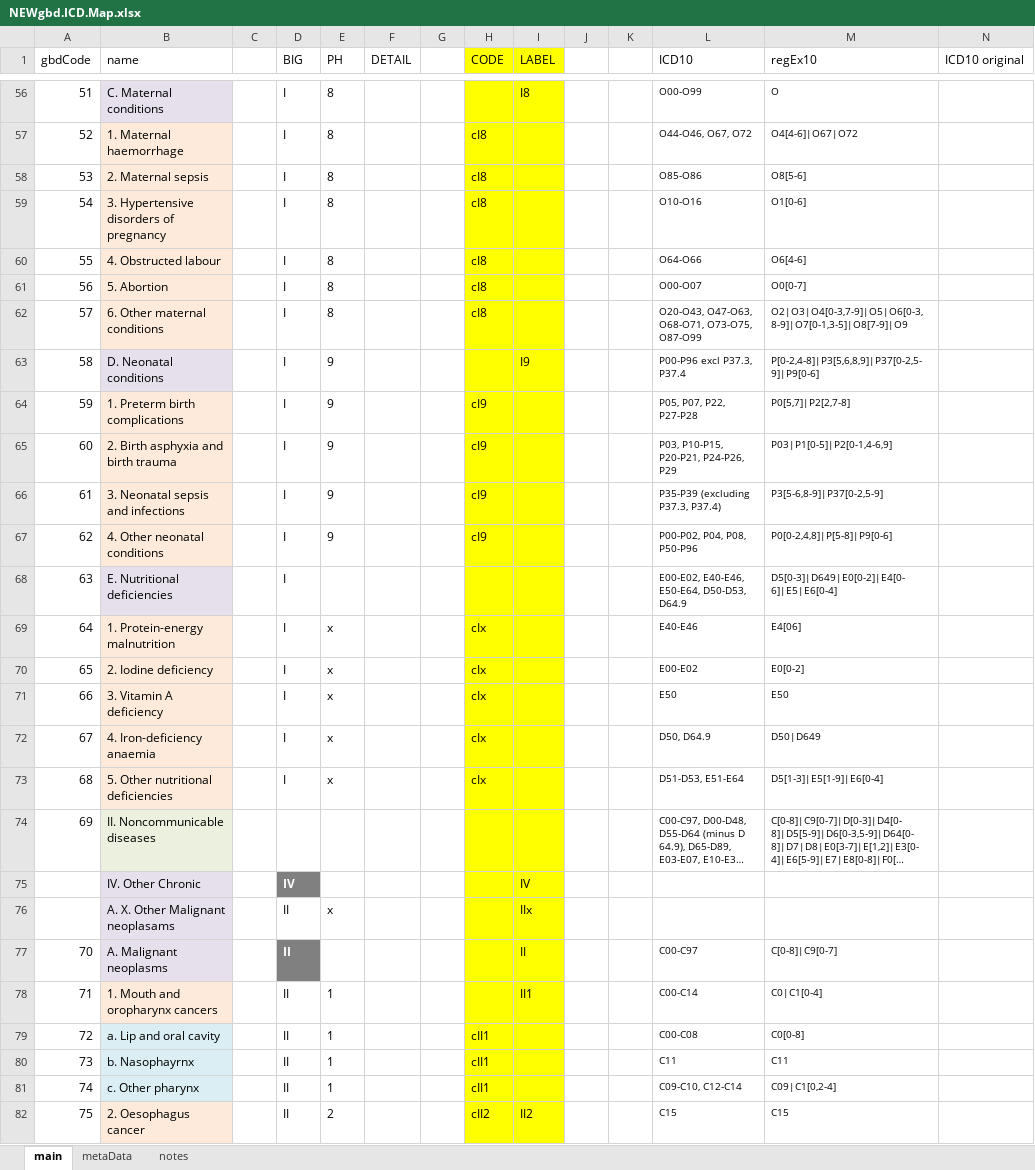
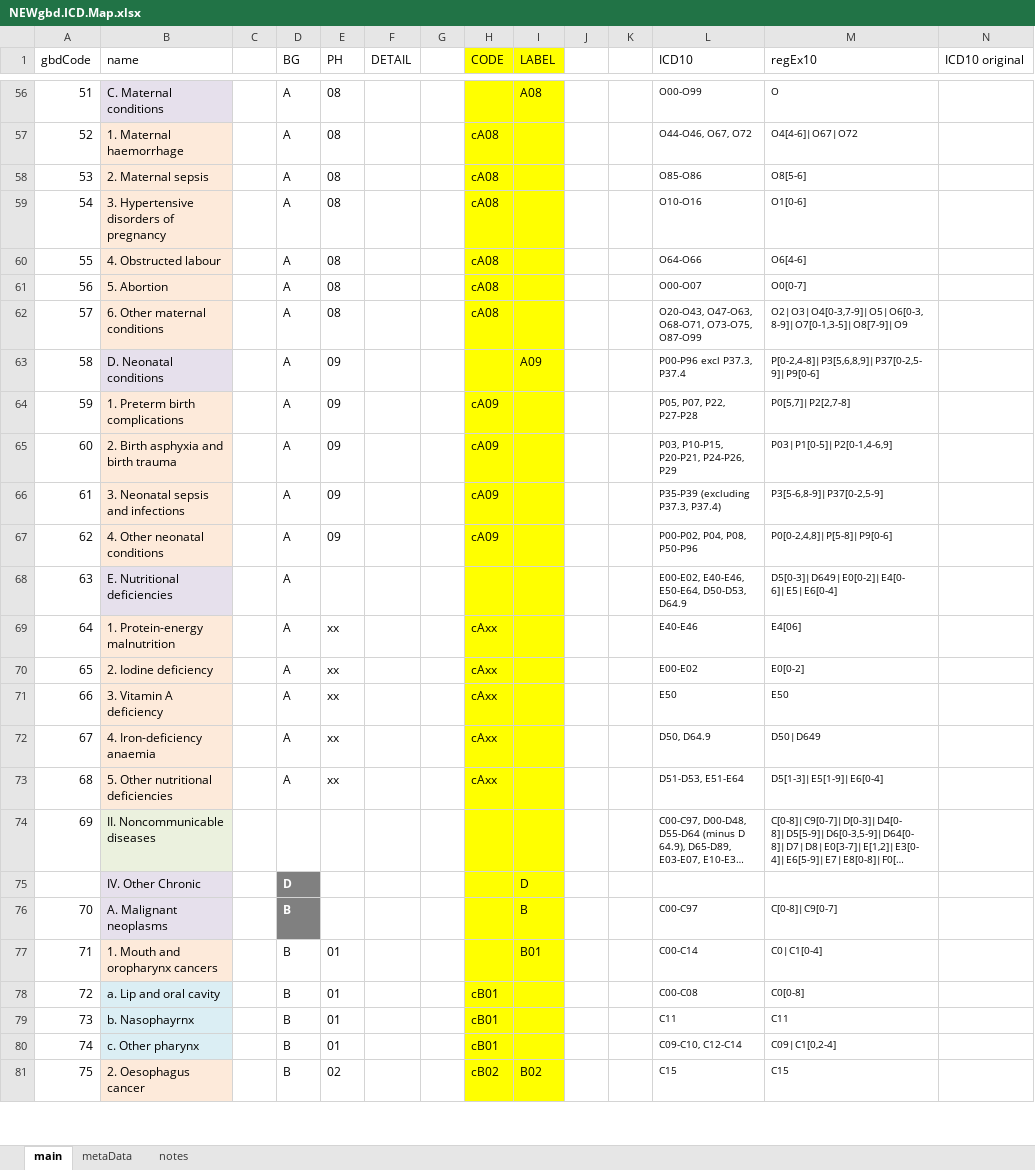
Before and after one commit to mcSamuelDataSci/CACommunityBurden, an Excel workbook: myCBD/myInfo/NEWgbd.ICD.Map.xlsx, sheet main, drawn as a sheet; only a part is shown, gaps mark what is left out; long unchanged cells end in …; values as stored, in another font and other column widths than the file's, no borders; removed rows and columns are numbered as before the commit, all else as after; rows hold the shown columns only; the diff covers the shown part only; the diff names each change by its address in the sheet, - before the commit and + after, or states it on an @@ line.

```diff
--- a/myCBD/myInfo/NEWgbd.ICD.Map.xlsx (sheet main)
+++ b/myCBD/myInfo/NEWgbd.ICD.Map.xlsx (sheet main)
-D1: BIG
+D1: BG
-D56:D73 (BG): I
+D56:D73 (BG): A
-E56:E62 (PH): 8
+E56:E62 (PH): 08
-I56 (LABEL): I8
+I56 (LABEL): A08
-H57:H62 (CODE): cI8
+H57:H62 (CODE): cA08
-E63:E67 (PH): 9
+E63:E67 (PH): 09
-I63 (LABEL): I9
+I63 (LABEL): A09
-H64:H67 (CODE): cI9
+H64:H67 (CODE): cA09
-E69:E73 (PH): x
+E69:E73 (PH): xx
-H69:H73 (CODE): cIx
+H69:H73 (CODE): cAxx
-D75 (BG): IV
+D75 (BG): D
-I75 (LABEL): IV
+I75 (LABEL): D
-row 76:  | A. X. Other Malignant neoplasams |  | II | x |  |  |  | IIx
-D76:D81 (BG): II
+D76:D81 (BG): B
-I76 (LABEL): II
+I76 (LABEL): B
-E77:E80 (PH): 1
+E77:E80 (PH): 01
-I77 (LABEL): II1
+I77 (LABEL): B01
-H78:H80 (CODE): cII1
+H78:H80 (CODE): cB01
-E81 (PH): 2
+E81 (PH): 02
-H81 (CODE): cII2
+H81 (CODE): cB02
-I81 (LABEL): II2
+I81 (LABEL): B02
```
Also changed, not shown: 584 edited cells elsewhere in this sheet, formulas that keep their value, 1 other file.
